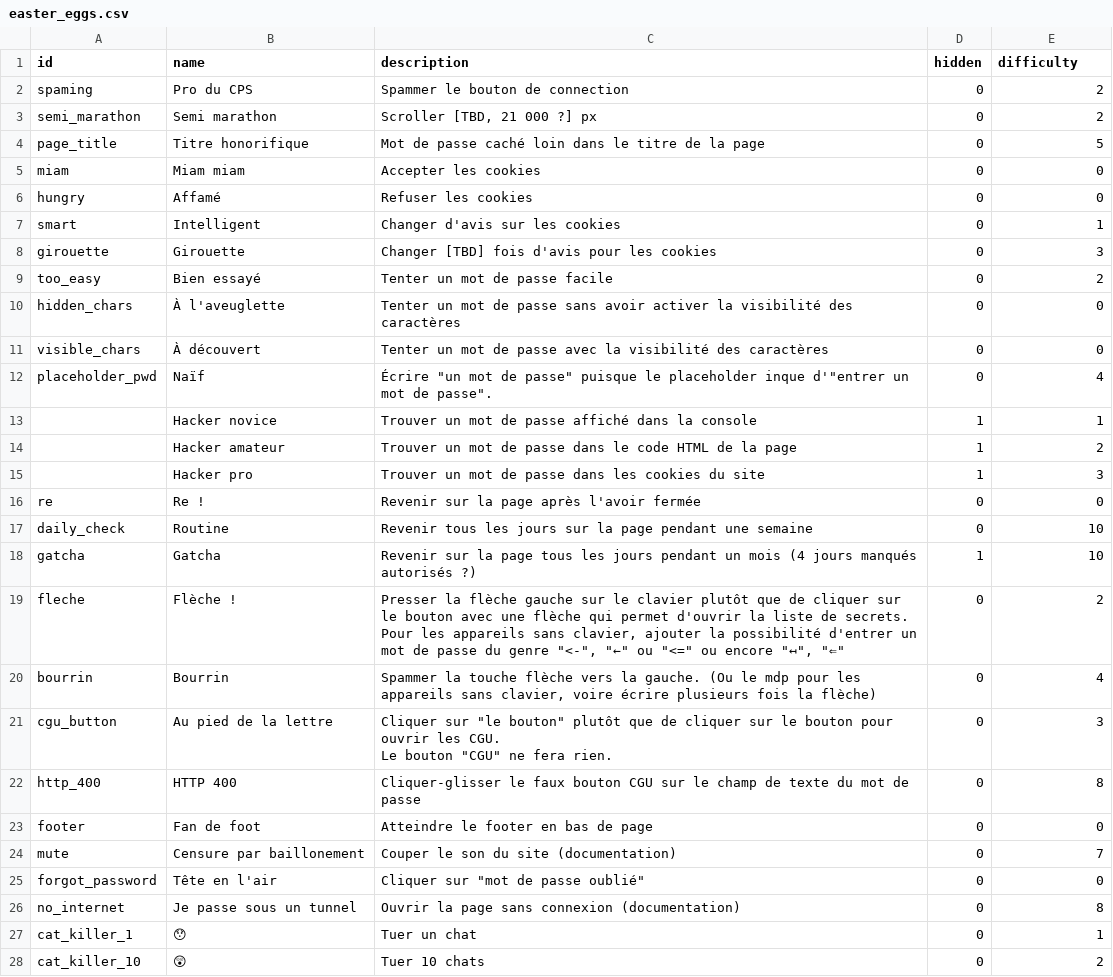
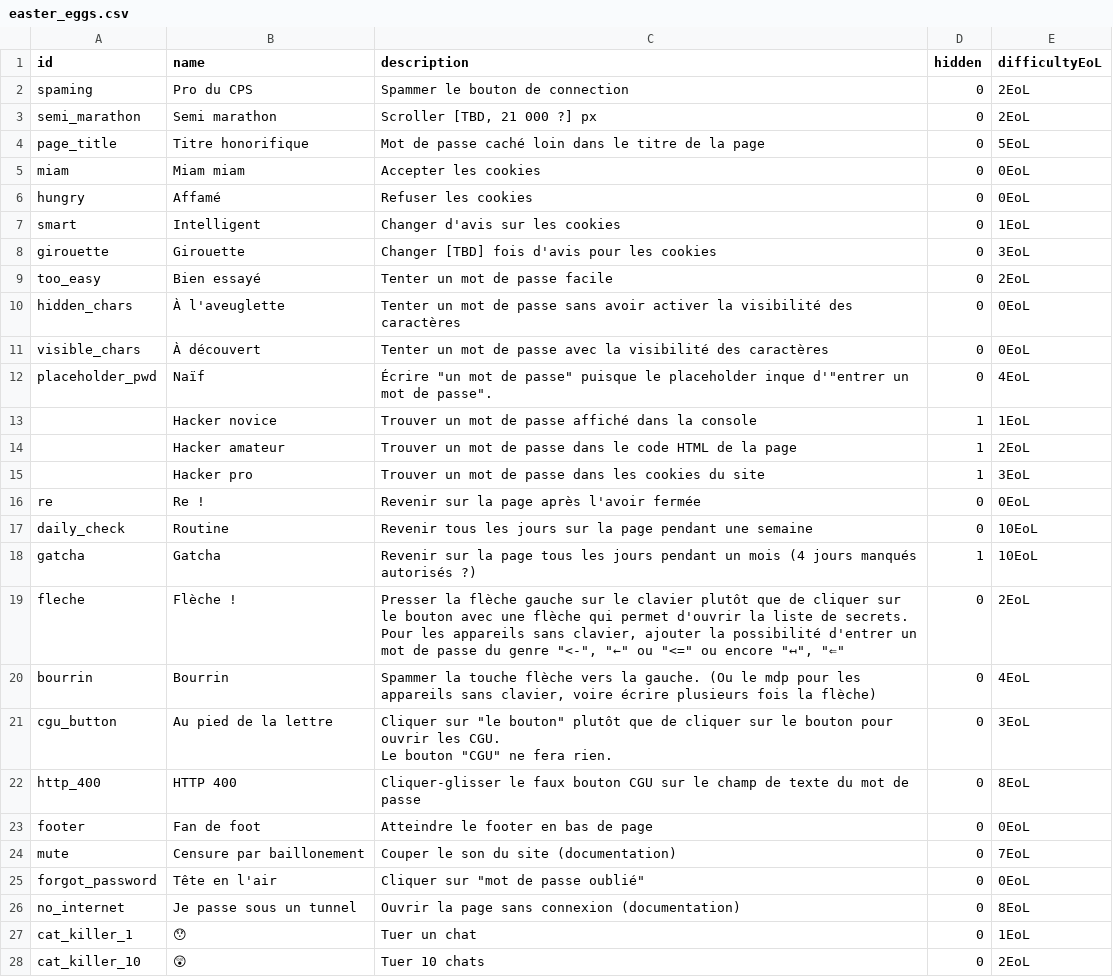
Before and after one commit to IPreferGodot/Easter-Eggsite, a CSV file: docs/easter_eggs.csv, drawn as a sheet; only a part is shown; the diff covers the shown part only.

```diff
--- a/docs/easter_eggs.csv
+++ b/docs/easter_eggs.csv
@@ -1,30 +1,30 @@
-id,name,description,hidden,difficulty
-spaming,Pro du CPS,Spammer le bouton de connection,0,2
-semi_marathon,Semi marathon,"Scroller [TBD, 21 000 ?] px",0,2
-page_title,Titre honorifique,Mot de passe caché loin dans le titre de la page,0,5
-miam,Miam miam,Accepter les cookies,0,0
-hungry,Affamé,Refuser les cookies,0,0
-smart,Intelligent,Changer d'avis sur les cookies,0,1
-girouette,Girouette,Changer [TBD] fois d'avis pour les cookies,0,3
-too_easy,Bien essayé,Tenter un mot de passe facile,0,2
-hidden_chars,À l'aveuglette,Tenter un mot de passe sans avoir activer la visibilité des caractères,0,0
-visible_chars,À découvert,Tenter un mot de passe avec la visibilité des caractères,0,0
-placeholder_pwd,Naïf,"Écrire ""un mot de passe"" puisque le placeholder inque d'""entrer un mot de passe"".",0,4
-,Hacker novice,Trouver un mot de passe affiché dans la console,1,1
-,Hacker amateur,Trouver un mot de passe dans le code HTML de la page,1,2
-,Hacker pro,Trouver un mot de passe dans les cookies du site,1,3
-re,Re !,Revenir sur la page après l'avoir fermée,0,0
-daily_check,Routine,Revenir tous les jours sur la page pendant une semaine,0,10
-gatcha,Gatcha,Revenir sur la page tous les jours pendant un mois (4 jours manqués autorisés ?),1,10
-fleche,Flèche !,"Presser la flèche gauche sur le clavier plutôt que de cliquer sur le bouton avec une flèche qui permet d'ouvrir la liste de secrets.
-Pour les appareils sans clavier, ajouter la possibilité d'entrer un mot de passe du genre ""<-"", ""←"" ou ""<="" ou encore ""↤"", ""⇐""",0,2
-bourrin,Bourrin,"Spammer la touche flèche vers la gauche. (Ou le mdp pour les appareils sans clavier, voire écrire plusieurs fois la flèche)",0,4
-cgu_button,Au pied de la lettre,"Cliquer sur ""le bouton"" plutôt que de cliquer sur le bouton pour ouvrir les CGU.
-Le bouton ""CGU"" ne fera rien.",0,3
-http_400,HTTP 400,Cliquer-glisser le faux bouton CGU sur le champ de texte du mot de passe,0,8
-footer,Fan de foot,Atteindre le footer en bas de page,0,0
-mute,Censure par baillonement,Couper le son du site (documentation),0,7
-forgot_password,Tête en l'air,"Cliquer sur ""mot de passe oublié""",0,0
-no_internet,Je passe sous un tunnel,Ouvrir la page sans connexion (documentation),0,8
-cat_killer_1,😯,Tuer un chat,0,1
-cat_killer_10,😲,Tuer 10 chats,0,2
+id,name,description,hidden,difficultyEoL
+spaming,Pro du CPS,Spammer le bouton de connection,0,2EoL
+semi_marathon,Semi marathon,"Scroller [TBD, 21 000 ?] px",0,2EoL
+page_title,Titre honorifique,Mot de passe caché loin dans le titre de la page,0,5EoL
+miam,Miam miam,Accepter les cookies,0,0EoL
+hungry,Affamé,Refuser les cookies,0,0EoL
+smart,Intelligent,Changer d'avis sur les cookies,0,1EoL
+girouette,Girouette,Changer [TBD] fois d'avis pour les cookies,0,3EoL
+too_easy,Bien essayé,Tenter un mot de passe facile,0,2EoL
+hidden_chars,À l'aveuglette,Tenter un mot de passe sans avoir activer la visibilité des caractères,0,0EoL
+visible_chars,À découvert,Tenter un mot de passe avec la visibilité des caractères,0,0EoL
+placeholder_pwd,Naïf,"Écrire ""un mot de passe"" puisque le placeholder inque d'""entrer un mot de passe"".",0,4EoL
+,Hacker novice,Trouver un mot de passe affiché dans la console,1,1EoL
+,Hacker amateur,Trouver un mot de passe dans le code HTML de la page,1,2EoL
+,Hacker pro,Trouver un mot de passe dans les cookies du site,1,3EoL
+re,Re !,Revenir sur la page après l'avoir fermée,0,0EoL
+daily_check,Routine,Revenir tous les jours sur la page pendant une semaine,0,10EoL
+gatcha,Gatcha,Revenir sur la page tous les jours pendant un mois (4 jours manqués autorisés ?),1,10EoL
+fleche,Flèche !,"Presser la flèche gauche sur le clavier plutôt que de cliquer sur le bouton avec une flèche qui permet d'ouvrir la liste de secrets.
+Pour les appareils sans clavier, ajouter la possibilité d'entrer un mot de passe du genre ""<-"", ""←"" ou ""<="" ou encore ""↤"", ""⇐""",0,2EoL
+bourrin,Bourrin,"Spammer la touche flèche vers la gauche. (Ou le mdp pour les appareils sans clavier, voire écrire plusieurs fois la flèche)",0,4EoL
+cgu_button,Au pied de la lettre,"Cliquer sur ""le bouton"" plutôt que de cliquer sur le bouton pour ouvrir les CGU.
+Le bouton ""CGU"" ne fera rien.",0,3EoL
+http_400,HTTP 400,Cliquer-glisser le faux bouton CGU sur le champ de texte du mot de passe,0,8EoL
+footer,Fan de foot,Atteindre le footer en bas de page,0,0EoL
+mute,Censure par baillonement,Couper le son du site (documentation),0,7EoL
+forgot_password,Tête en l'air,"Cliquer sur ""mot de passe oublié""",0,0EoL
+no_internet,Je passe sous un tunnel,Ouvrir la page sans connexion (documentation),0,8EoL
+cat_killer_1,😯,Tuer un chat,0,1EoL
+cat_killer_10,😲,Tuer 10 chats,0,2EoL
```
Also changed, not shown: 5 edited cells elsewhere in this file, 3 other files.
